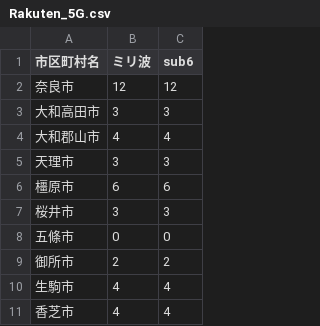
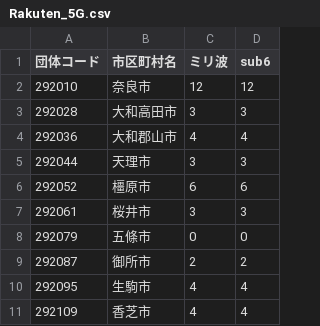
Before and after one commit to denpayanara/musen_5G, a CSV file: data/Rakuten_5G.csv, drawn as a sheet; only a part is shown; the diff names each change by its address in the sheet, - before the commit and + after, or states it on an @@ line.

Commit message:
Add files via upload

```diff
--- a/data/Rakuten_5G.csv
+++ b/data/Rakuten_5G.csv
+column A (団体コード), rows 2-11: 292010 | 292028 | 292036 | 292044 | 292052 | 292061 | 292079 | 292087 | 292095 | 292109
```
